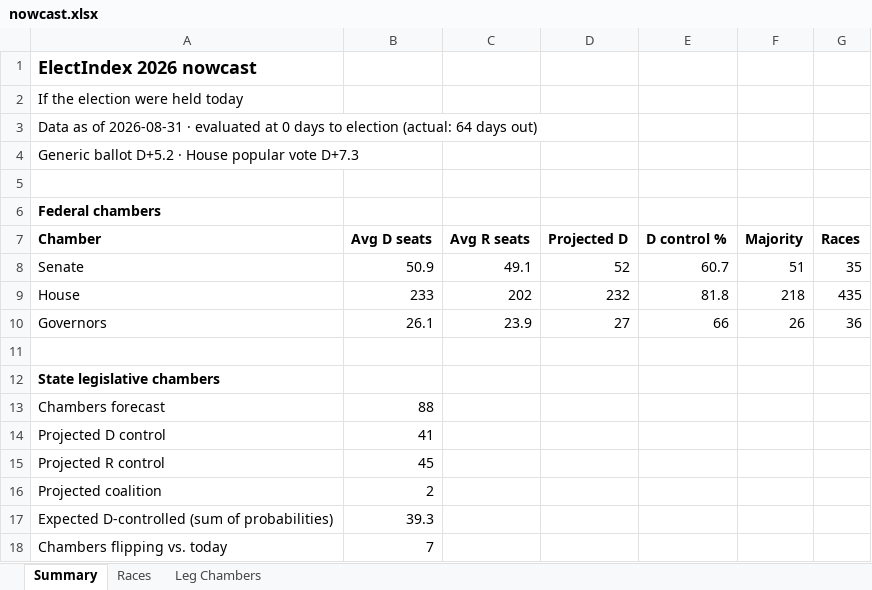
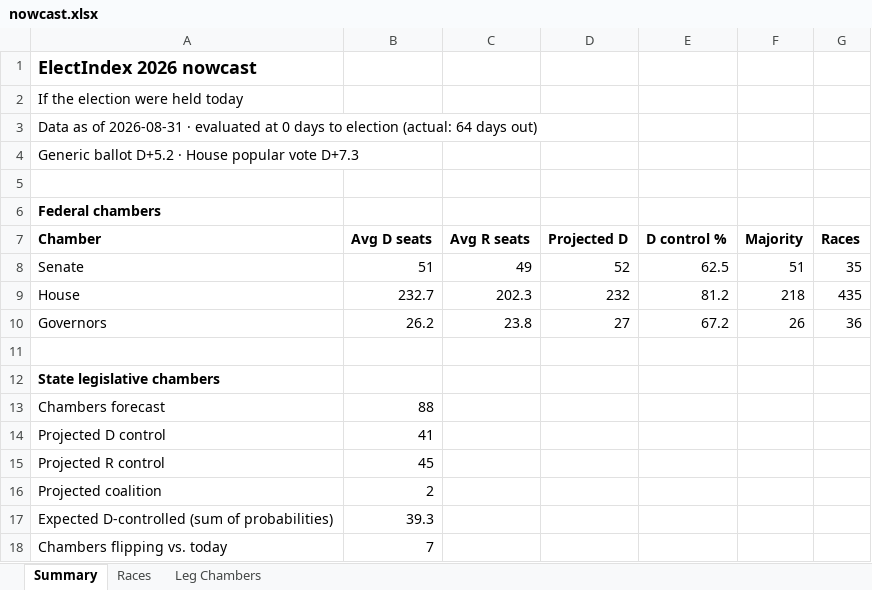
Before and after one commit to ElectIndex/26_us_forecast_data, an Excel workbook: output/nowcast.xlsx, sheet Summary, drawn as a sheet; values as stored, in another font and other column widths than the file's, no borders; the diff names each change by its address in the sheet, - before the commit and + after, or states it on an @@ line.

```diff
--- a/output/nowcast.xlsx (sheet Summary)
+++ b/output/nowcast.xlsx (sheet Summary)
-B8 (Avg D seats): 50.9
+B8 (Avg D seats): 51
-C8 (Avg R seats): 49.1
+C8 (Avg R seats): 49
-E8 (D control %): 60.7
+E8 (D control %): 62.5
-B9 (Avg D seats): 233
+B9 (Avg D seats): 232.7
-C9 (Avg R seats): 202
+C9 (Avg R seats): 202.3
-E9 (D control %): 81.8
+E9 (D control %): 81.2
-B10 (Avg D seats): 26.1
+B10 (Avg D seats): 26.2
-C10 (Avg R seats): 23.9
+C10 (Avg R seats): 23.8
-E10 (D control %): 66
+E10 (D control %): 67.2
```
Also changed, not shown: sheet Races, 35 other files.
